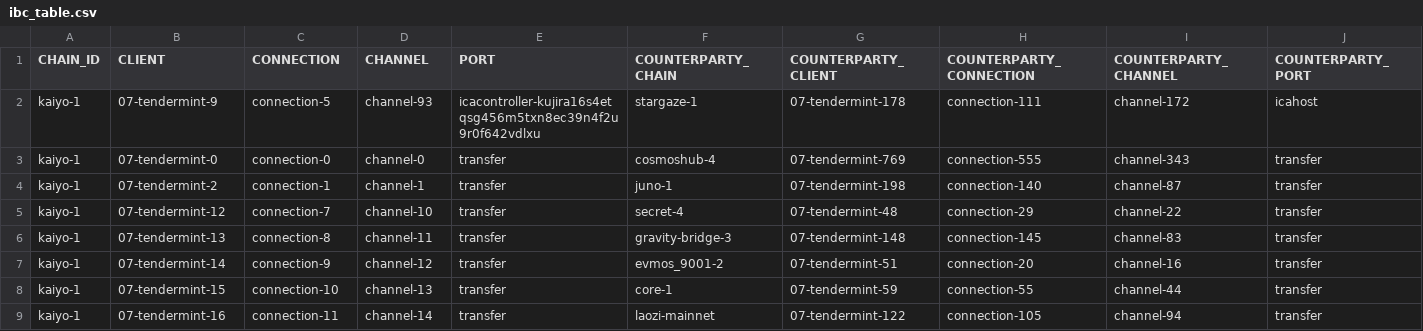
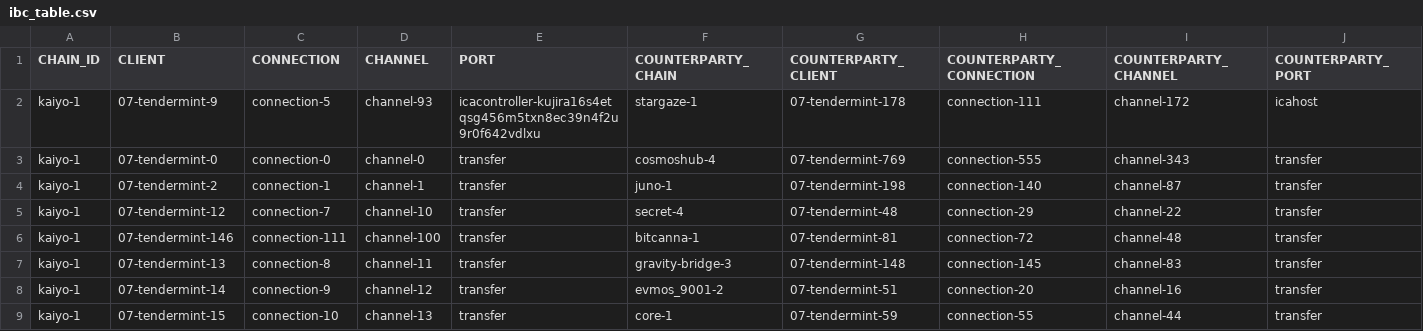
Before and after one commit to clemensgg/ibc-tables, a CSV file: kujira/ibc_table.csv, drawn as a sheet; only a part is shown; the shorter side is filled out with more unchanged rows; the diff names each change by its address in the sheet, - before the commit and + after, or states it on an @@ line.

```diff
--- a/kujira/ibc_table.csv
+++ b/kujira/ibc_table.csv
+row 6: kaiyo-1 | 07-tendermint-146 | connection-111 | channel-100 | transfer | bitcanna-1 | 07-tendermint-81 | connection-72 | channel-48 | transfer
```
